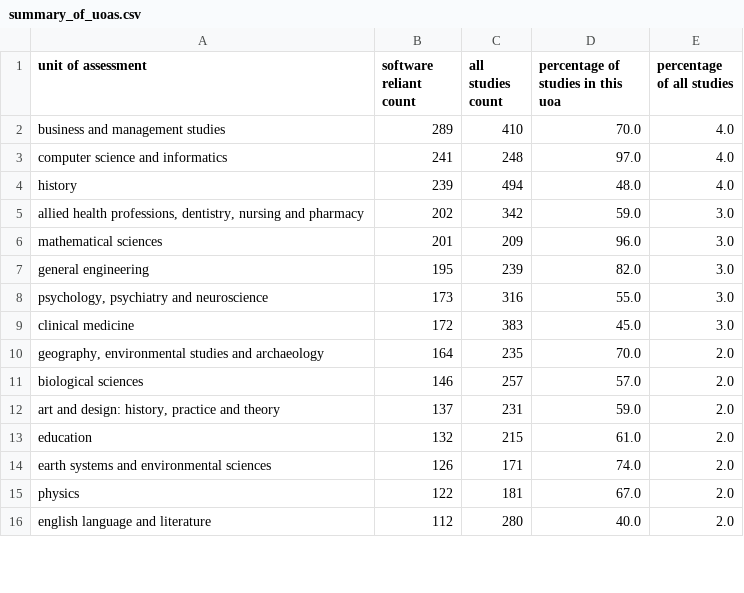
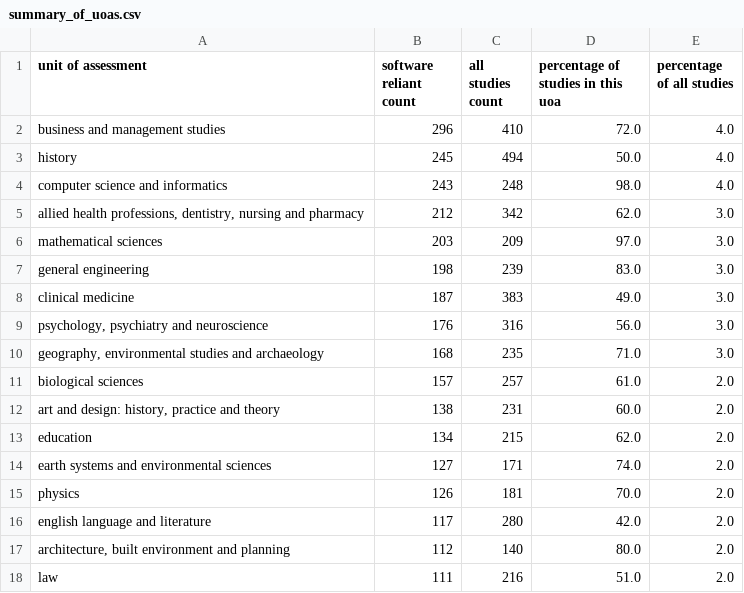
Before and after one commit to softwaresaved/ref_case_studies_investigation_2014, a CSV file: outputs/summary_of_uoas.csv, drawn as a sheet; only a part is shown; the diff covers the shown part only.

```diff
--- a/outputs/summary_of_uoas.csv
+++ b/outputs/summary_of_uoas.csv
@@ -1,16 +1,18 @@
 unit of assessment,software reliant count,all studies count,percentage of studies in this uoa,percentage of all studies
-business and management studies,289,410,70.0,4.0
-computer science and informatics,241,248,97.0,4.0
-history,239,494,48.0,4.0
-"allied health professions, dentistry, nursing and pharmacy",202,342,59.0,3.0
-mathematical sciences,201,209,96.0,3.0
-general engineering,195,239,82.0,3.0
-"psychology, psychiatry and neuroscience",173,316,55.0,3.0
-clinical medicine,172,383,45.0,3.0
-"geography, environmental studies and archaeology",164,235,70.0,2.0
-biological sciences,146,257,57.0,2.0
-"art and design: history, practice and theory",137,231,59.0,2.0
-education,132,215,61.0,2.0
-earth systems and environmental sciences,126,171,74.0,2.0
-physics,122,181,67.0,2.0
-english language and literature,112,280,40.0,2.0
+business and management studies,296,410,72.0,4.0
+history,245,494,50.0,4.0
+computer science and informatics,243,248,98.0,4.0
+"allied health professions, dentistry, nursing and pharmacy",212,342,62.0,3.0
+mathematical sciences,203,209,97.0,3.0
+general engineering,198,239,83.0,3.0
+clinical medicine,187,383,49.0,3.0
+"psychology, psychiatry and neuroscience",176,316,56.0,3.0
+"geography, environmental studies and archaeology",168,235,71.0,3.0
+biological sciences,157,257,61.0,2.0
+"art and design: history, practice and theory",138,231,60.0,2.0
+education,134,215,62.0,2.0
+earth systems and environmental sciences,127,171,74.0,2.0
+physics,126,181,70.0,2.0
+english language and literature,117,280,42.0,2.0
+"architecture, built environment and planning",112,140,80.0,2.0
+law,111,216,51.0,2.0
```
Also changed, not shown: 4 added rows, 6 removed rows and 22 edited cells elsewhere in this file, outputs/summary_of_funders.csv, outputs/summary_of_where_terms_found.csv, 3 other files.
